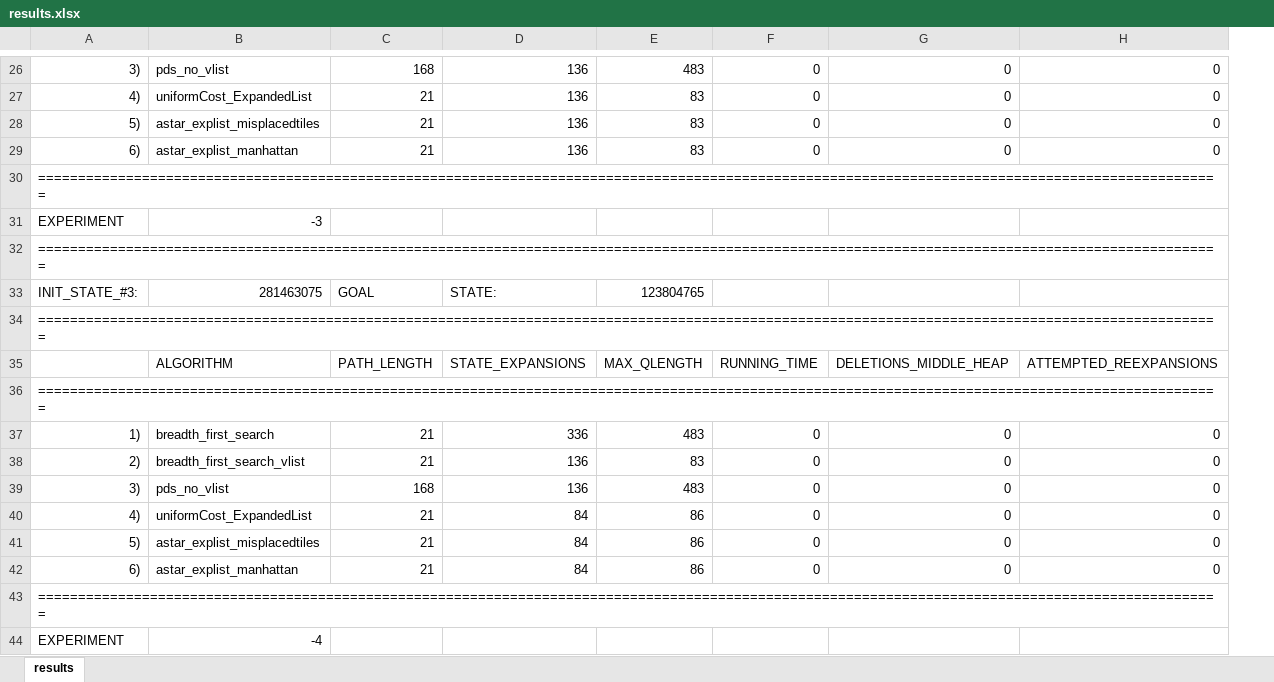
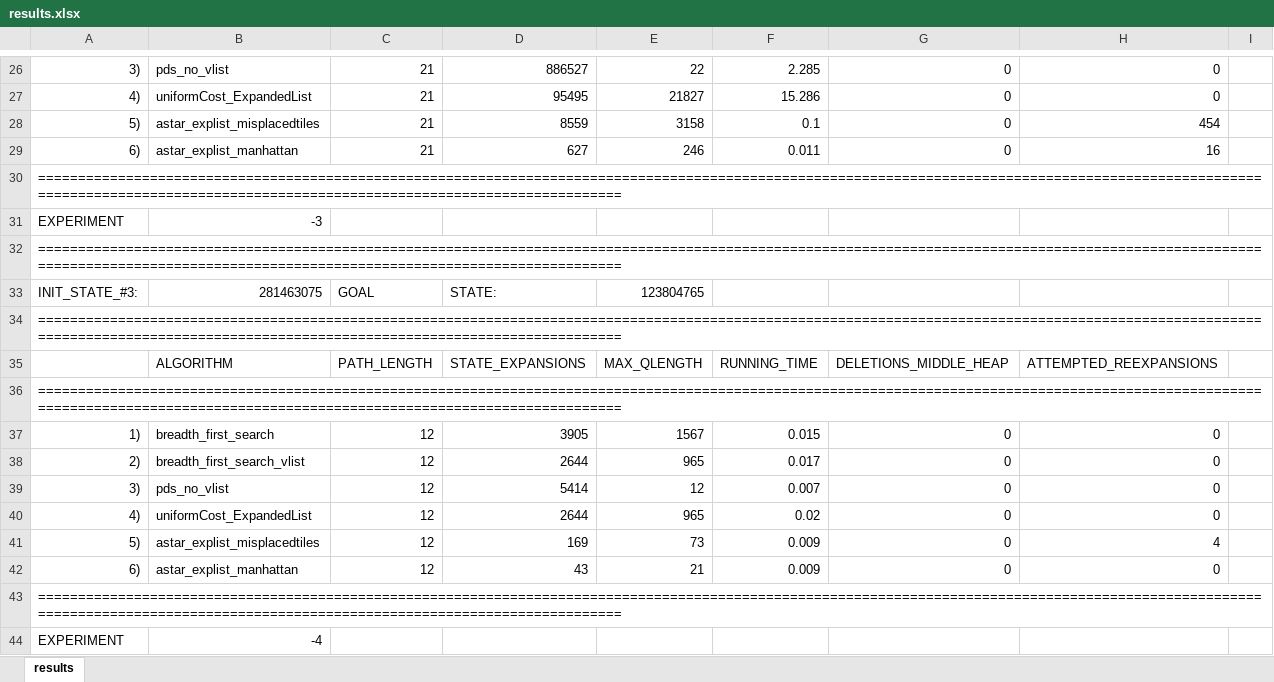
Before and after one commit to philll11/8-Puzzle_Solver, an Excel workbook: code/sample/results.xlsx, sheet results, drawn as a sheet; only a part is shown, gaps mark what is left out; values as stored, in another font and other column widths than the file's, no cell formats; removed rows and columns are numbered as before the commit, all else as after; the diff covers the shown part only; the diff names each change by its address in the sheet, - before the commit and + after, or states it on an @@ line.

```diff
--- a/code/sample/results.xlsx (sheet results)
+++ b/code/sample/results.xlsx (sheet results)
-column F, rows 26-42: 0 | 0 | 0 | 0 |  |  |  |  |  | RUNNING_TIME |  | 0 | 0 | 0 | 0 | 0 | 0
+column F, rows 26-42: 2.285 | 15.286 | 0.1 | 0.011 |  |  |  |  |  | RUNNING_TIME |  | 0.015 | 0.017 | 0.007 | 0.02 | 0.009 | 0.009
+column I, empty
-C26: 168
+C26: 21
-D26: 136
+D26: 886527
-E26: 483
+E26: 22
-D27: 136
+D27: 95495
-E27: 83
+E27: 21827
-D28: 136
+D28: 8559
-E28: 83
+E28: 3158
-H28: 0
+H28: 454
-D29: 136
+D29: 627
-E29: 83
+E29: 246
-H29: 0
+H29: 16
-A30: ====================================================================================================================================================
+A30: ==================================================================================================================================================================================================================================
-A32: ====================================================================================================================================================
+A32: ==================================================================================================================================================================================================================================
-A34: ====================================================================================================================================================
+A34: ==================================================================================================================================================================================================================================
-A36: ====================================================================================================================================================
+A36: ==================================================================================================================================================================================================================================
-C37:C38: 21
+C37:C38: 12
-D37: 336
+D37: 3905
-E37: 483
+E37: 1567
-D38: 136
+D38: 2644
-E38: 83
+E38: 965
-C39: 168
+C39: 12
-D39: 136
+D39: 5414
-E39: 483
+E39: 12
-C40:C42: 21
+C40:C42: 12
-D40: 84
+D40: 2644
-E40: 86
+E40: 965
-D41: 84
+D41: 169
-E41: 86
+E41: 73
-H41: 0
+H41: 4
-D42: 84
+D42: 43
-E42: 86
+E42: 21
-A43: ====================================================================================================================================================
+A43: ==================================================================================================================================================================================================================================
```
Also changed, not shown: 11 added rows, 9 removed rows and 75 edited cells elsewhere in this sheet, cell formats, 3 other files.
